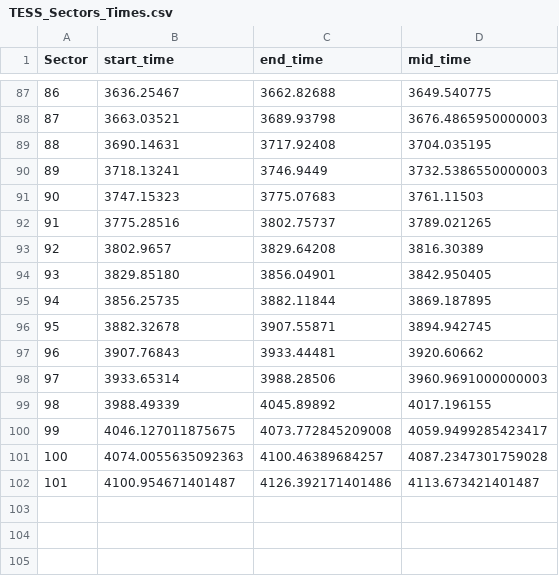
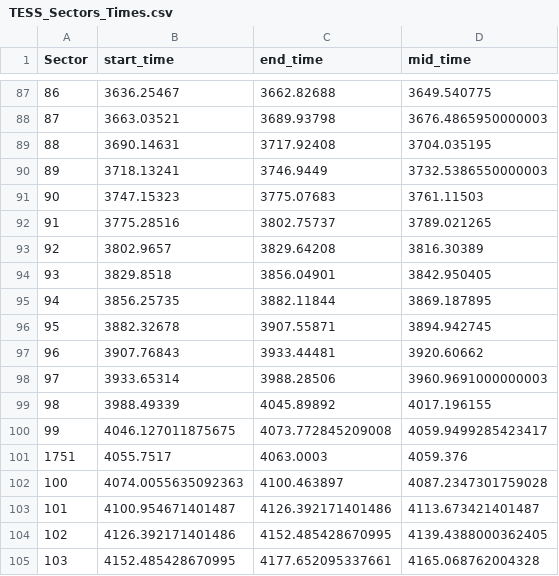
Before and after one commit to maddyhowell/BELA-TESS, a CSV file: TESS_Sectors_Times.csv, drawn as a sheet; only a part is shown, gaps mark what is left out.

Commit message:
update recent sector times from light curves

```diff
--- a/TESS_Sectors_Times.csv
+++ b/TESS_Sectors_Times.csv
@@ -93,3 +93,3 @@ Sector,start_time,end_time,mid_time
 92,3802.9657,3829.64208,3816.30389
-93,3829.85180,3856.04901,3842.950405
+93,3829.8518,3856.04901,3842.950405
 94,3856.25735,3882.11844,3869.187895
@@ -100,3 +100,6 @@ Sector,start_time,end_time,mid_time
 99,4046.127011875675,4073.772845209008,4059.9499285423417
-100,4074.0055635092363,4100.46389684257,4087.2347301759028
+1751,4055.7517,4063.0003,4059.376
+100,4074.0055635092363,4100.463897,4087.2347301759028
 101,4100.954671401487,4126.392171401486,4113.673421401487
+102,4126.392171401486,4152.485428670995,4139.4388000362405
+103,4152.485428670995,4177.652095337661,4165.068762004328
```
